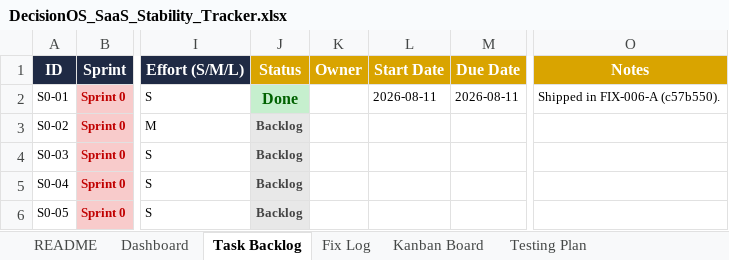
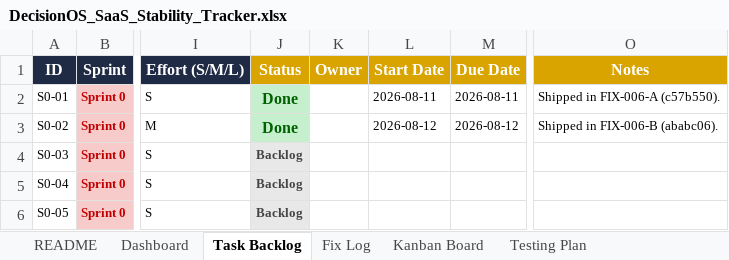
Before and after one commit to quazrelevate-god/DecisionOS, an Excel workbook: docs/DecisionOS_SaaS_Stability_Tracker.xlsx, sheet Task Backlog, drawn as a sheet; only a part is shown, gaps mark what is left out; values as stored, in another font and other column widths than the file's, no borders; conditional formats not drawn; the diff names each change by its address in the sheet, - before the commit and + after, or states it on an @@ line.

```diff
--- a/docs/DecisionOS_SaaS_Stability_Tracker.xlsx (sheet Task Backlog)
+++ b/docs/DecisionOS_SaaS_Stability_Tracker.xlsx (sheet Task Backlog)
-J3 (Status): Backlog
+J3 (Status): Done
@@ J3 fill: #E8E8E8 → #C6EFCE, text colour: #444444 → #006100, text size: larger @@
-L3 (Start Date): (empty)
+L3 (Start Date): 2026-08-12
-M3 (Due Date): (empty)
+M3 (Due Date): 2026-08-12
-O3 (Notes): (empty)
+O3 (Notes): Shipped in FIX-006-B (ababc06).
```
Also changed, not shown: sheet Fix Log.
